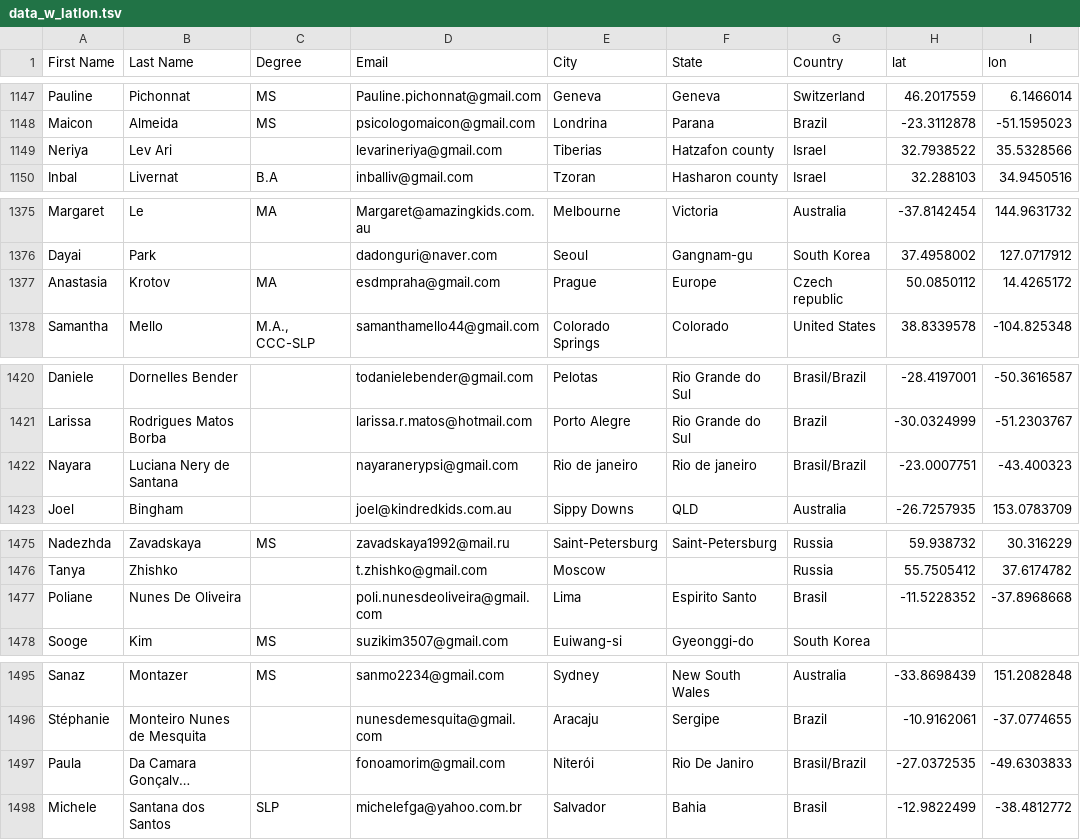
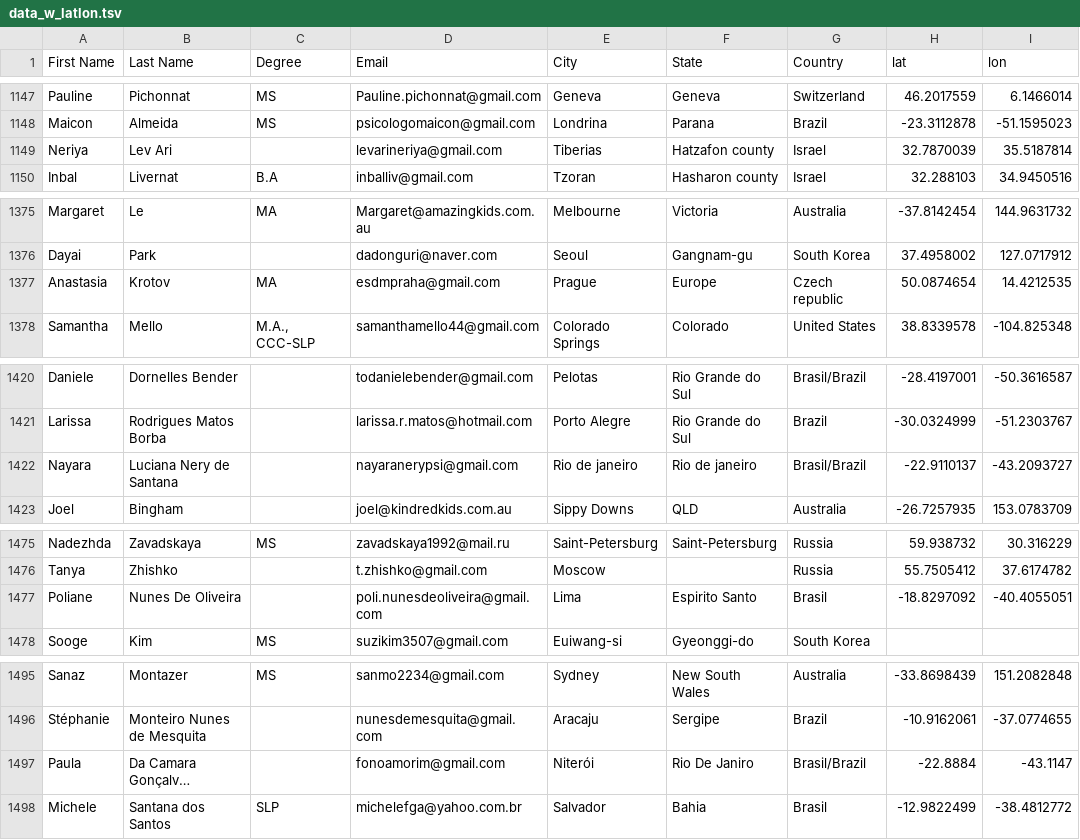
Before and after one commit to field-cady/esdm_therapists, a TSV file: data_w_latlon.tsv, drawn as a sheet; only a part is shown, gaps mark what is left out; long unchanged cells end in …; the diff covers the shown part only; the diff names each change by its address in the sheet, - before the commit and + after, or states it on an @@ line.

```diff
--- a/data_w_latlon.tsv
+++ b/data_w_latlon.tsv
-H1149 (lat): 32.7938522
+H1149 (lat): 32.7870039
-I1149 (lon): 35.5328566
+I1149 (lon): 35.5187814
-H1377 (lat): 50.0850112
+H1377 (lat): 50.0874654
-I1377 (lon): 14.4265172
+I1377 (lon): 14.4212535
-H1422 (lat): -23.0007751
+H1422 (lat): -22.9110137
-I1422 (lon): -43.400323
+I1422 (lon): -43.2093727
-H1477 (lat): -11.5228352
+H1477 (lat): -18.8297092
-I1477 (lon): -37.8968668
+I1477 (lon): -40.4055051
-H1497 (lat): -27.0372535
+H1497 (lat): -22.8884
-I1497 (lon): -49.6303833
+I1497 (lon): -43.1147
```
Also changed, not shown: 22 edited cells elsewhere in this file, data.tsv, 2 other files.
